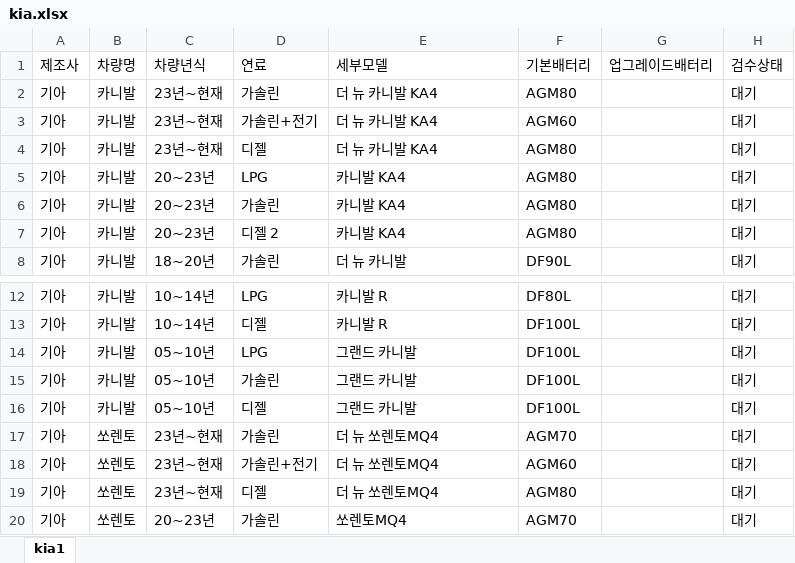
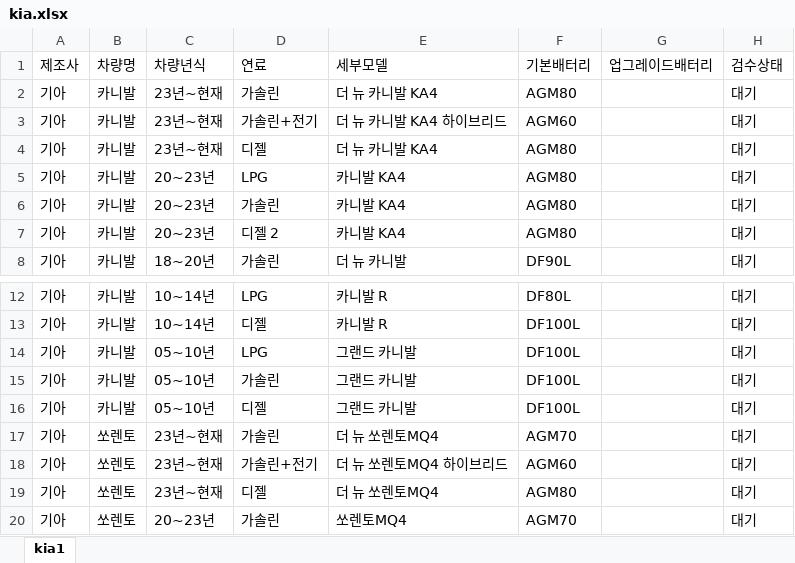
Before and after one commit to kangeol/ildeung-battery-v1, an Excel workbook: master-db/kia.xlsx, sheet kia1, drawn as a sheet; only a part is shown, gaps mark what is left out; values as stored, in another font and other column widths than the file's, no borders; the diff names each change by its address in the sheet, - before the commit and + after, or states it on an @@ line.

```diff
--- a/master-db/kia.xlsx (sheet kia1)
+++ b/master-db/kia.xlsx (sheet kia1)
-E3 (세부모델): 더 뉴 카니발 KA4
+E3 (세부모델): 더 뉴 카니발 KA4 하이브리드
-E18 (세부모델): 더 뉴 쏘렌토MQ4
+E18 (세부모델): 더 뉴 쏘렌토MQ4 하이브리드
```
Also changed, not shown: master-db/hyundai.xlsx, 2 other files.
